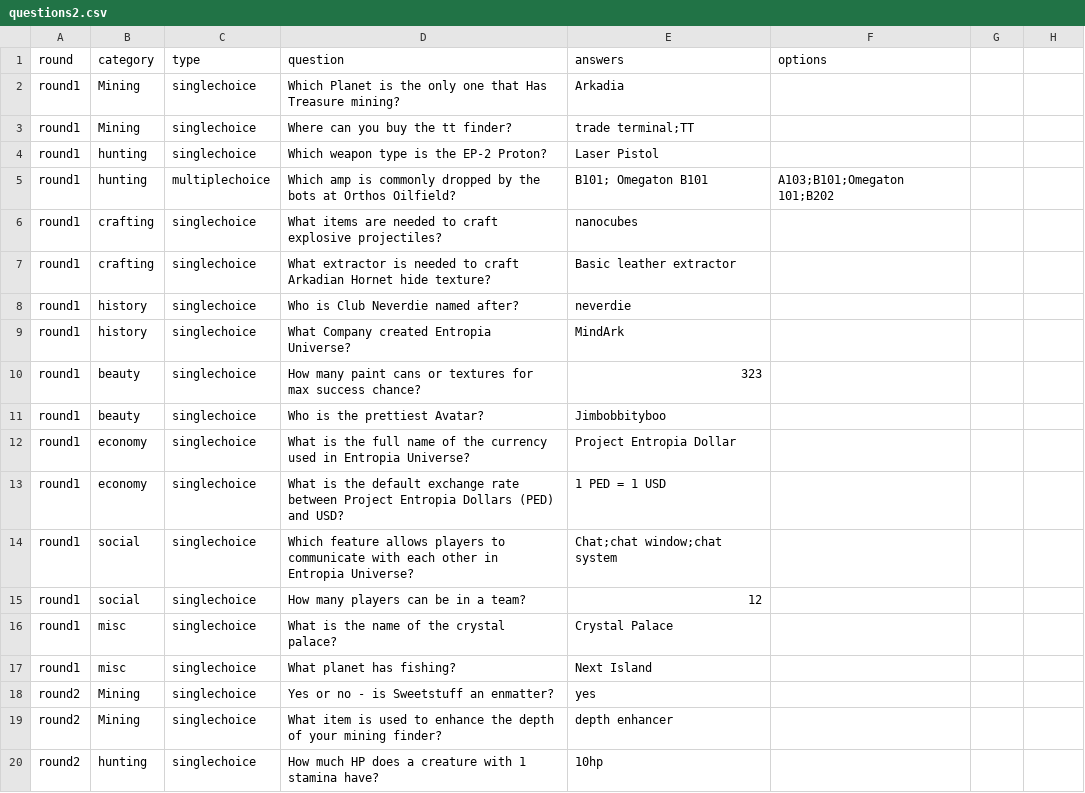
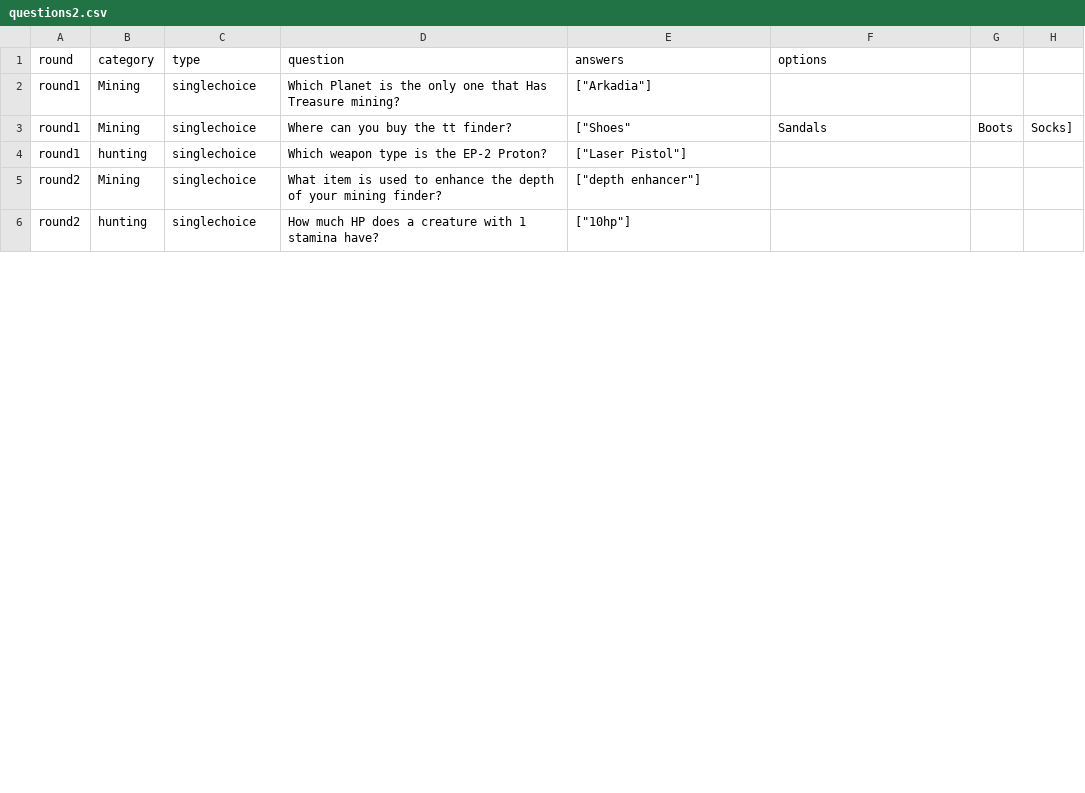
Before and after one commit to Clickmeharder/Pixelb8, a CSV file: assets/data/eu-data/questions2.csv, drawn as a sheet; only a part is shown; the diff covers the shown part only.

Commit message:
Update questions2.csv

```diff
--- a/assets/data/eu-data/questions2.csv
+++ b/assets/data/eu-data/questions2.csv
@@ -1,20 +1,6 @@
 round,category,type,question,answers,options
-round1,Mining,singlechoice,"Which Planet is the only one that Has Treasure mining?","Arkadia",
-round1,Mining,singlechoice,"Where can you buy the tt finder?","trade terminal;TT",
-round1,hunting,singlechoice,"Which weapon type is the EP-2 Proton?","Laser Pistol",
-round1,hunting,multiplechoice,"Which amp is commonly dropped by the bots at Orthos Oilfield?","B101; Omegaton B101","A103;B101;Omegaton 101;B202"
-round1,crafting,singlechoice,"What items are needed to craft explosive projectiles?","nanocubes",
-round1,crafting,singlechoice,"What extractor is needed to craft Arkadian Hornet hide texture?","Basic leather extractor",
-round1,history,singlechoice,"Who is Club Neverdie named after?","neverdie",
-round1,history,singlechoice,"What Company created Entropia Universe?","MindArk",
-round1,beauty,singlechoice,"How many paint cans or textures for max success chance?","323",
-round1,beauty,singlechoice,"Who is the prettiest Avatar?","Jimbobbityboo",
-round1,economy,singlechoice,"What is the full name of the currency used in Entropia Universe?","Project Entropia Dollar",
-round1,economy,singlechoice,"What is the default exchange rate between Project Entropia Dollars (PED) and USD?","1 PED = 1 USD",
-round1,social,singlechoice,"Which feature allows players to communicate with each other in Entropia Universe?","Chat;chat window;chat system",
-round1,social,singlechoice,"How many players can be in a team?","12",
-round1,misc,singlechoice,"What is the name of the crystal palace?","Crystal Palace",
-round1,misc,singlechoice,"What planet has fishing?","Next Island",
-round2,Mining,singlechoice,"Yes or no - is Sweetstuff an enmatter?","yes",
-round2,Mining,singlechoice,"What item is used to enhance the depth of your mining finder?","depth enhancer",
-round2,hunting,singlechoice,"How much HP does a creature with 1 stamina have?","10hp",
+round1,Mining,singlechoice,"Which Planet is the only one that Has Treasure mining?",["Arkadia"],
+round1,Mining,singlechoice,"Where can you buy the tt finder?",["Shoes", "Sandals", "Boots", "Socks"],
+round1,hunting,singlechoice,"Which weapon type is the EP-2 Proton?",["Laser Pistol"],
+round2,Mining,singlechoice,"What item is used to enhance the depth of your mining finder?",["depth enhancer"],
+round2,hunting,singlechoice,"How much HP does a creature with 1 stamina have?",["10hp"],
```
Also changed, not shown: 12 removed rows and 1 edited cell elsewhere in this file.
